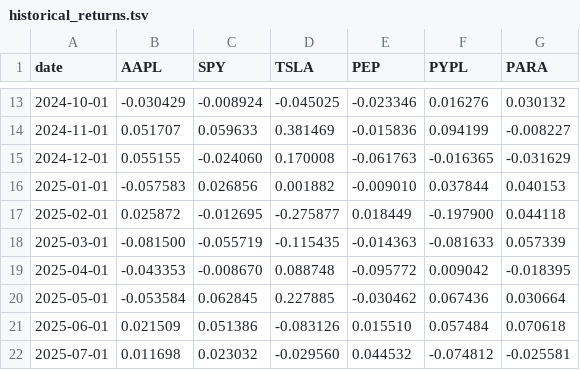
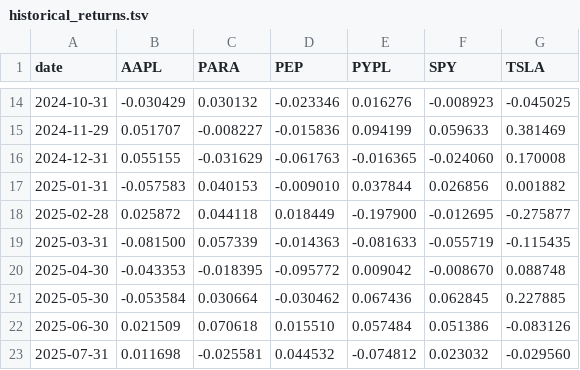
Before and after one commit to polinacsv/dx704-project-01, a TSV file: historical_returns.tsv, drawn as a sheet; only a part is shown, gaps mark what is left out; removed rows and columns are numbered as before the commit, all else as after; the diff covers the shown part only; the diff names each change by its address in the sheet, - before the commit and + after, or states it on an @@ line.

```diff
--- a/historical_returns.tsv
+++ b/historical_returns.tsv
-column D (TSLA), rows 13-22: -0.045025 | 0.381469 | 0.170008 | 0.001882 | -0.275877 | -0.115435 | 0.088748 | 0.227885 | -0.083126 | -0.029560
+column F (SPY), rows 14-23: -0.008923 | 0.059633 | -0.024060 | 0.026856 | -0.012695 | -0.055719 | -0.008670 | 0.062845 | 0.051386 | 0.023032
-C1: SPY
+C1: PARA
-G1: PARA
+G1: TSLA
-A14 (date): 2024-10-01
+A14 (date): 2024-10-31
-C14 (PARA): -0.008924
+C14 (PARA): 0.030132
-G14 (TSLA): 0.030132
+G14 (TSLA): -0.045025
-A15 (date): 2024-11-01
+A15 (date): 2024-11-29
-C15 (PARA): 0.059633
+C15 (PARA): -0.008227
-G15 (TSLA): -0.008227
+G15 (TSLA): 0.381469
-A16 (date): 2024-12-01
+A16 (date): 2024-12-31
-C16 (PARA): -0.024060
+C16 (PARA): -0.031629
-G16 (TSLA): -0.031629
+G16 (TSLA): 0.170008
-A17 (date): 2025-01-01
+A17 (date): 2025-01-31
-C17 (PARA): 0.026856
+C17 (PARA): 0.040153
-G17 (TSLA): 0.040153
+G17 (TSLA): 0.001882
-A18 (date): 2025-02-01
+A18 (date): 2025-02-28
-C18 (PARA): -0.012695
+C18 (PARA): 0.044118
-G18 (TSLA): 0.044118
+G18 (TSLA): -0.275877
-A19 (date): 2025-03-01
+A19 (date): 2025-03-31
-C19 (PARA): -0.055719
+C19 (PARA): 0.057339
-G19 (TSLA): 0.057339
+G19 (TSLA): -0.115435
-A20 (date): 2025-04-01
+A20 (date): 2025-04-30
-C20 (PARA): -0.008670
+C20 (PARA): -0.018395
-G20 (TSLA): -0.018395
+G20 (TSLA): 0.088748
-A21 (date): 2025-05-01
+A21 (date): 2025-05-30
-C21 (PARA): 0.062845
+C21 (PARA): 0.030664
-G21 (TSLA): 0.030664
+G21 (TSLA): 0.227885
-A22 (date): 2025-06-01
+A22 (date): 2025-06-30
-C22 (PARA): 0.051386
+C22 (PARA): 0.070618
-G22 (TSLA): 0.070618
+G22 (TSLA): -0.083126
-A23 (date): 2025-07-01
+A23 (date): 2025-07-31
-C23 (PARA): 0.023032
+C23 (PARA): -0.025581
-G23 (TSLA): -0.025581
+G23 (TSLA): -0.029560
```
Also changed, not shown: 5 added rows, 5 removed rows and 24 edited cells elsewhere in this file, efficient_frontier.tsv, estimated_covariance.tsv, 3 other files.
